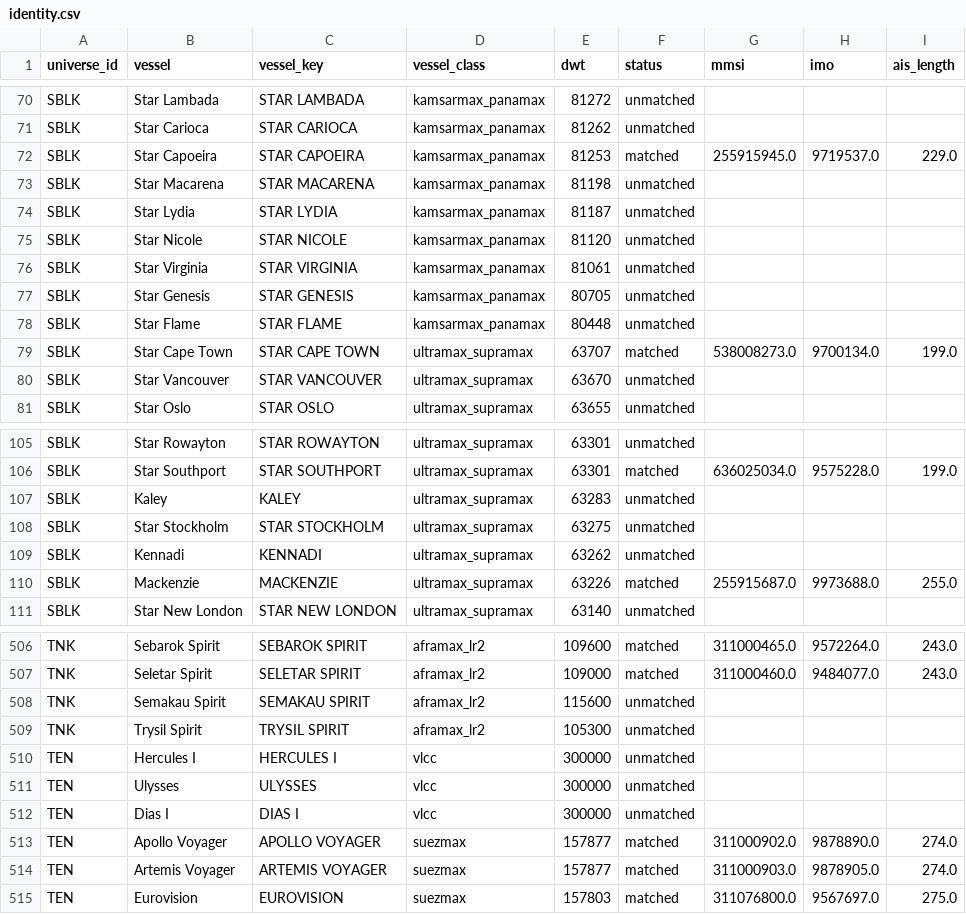
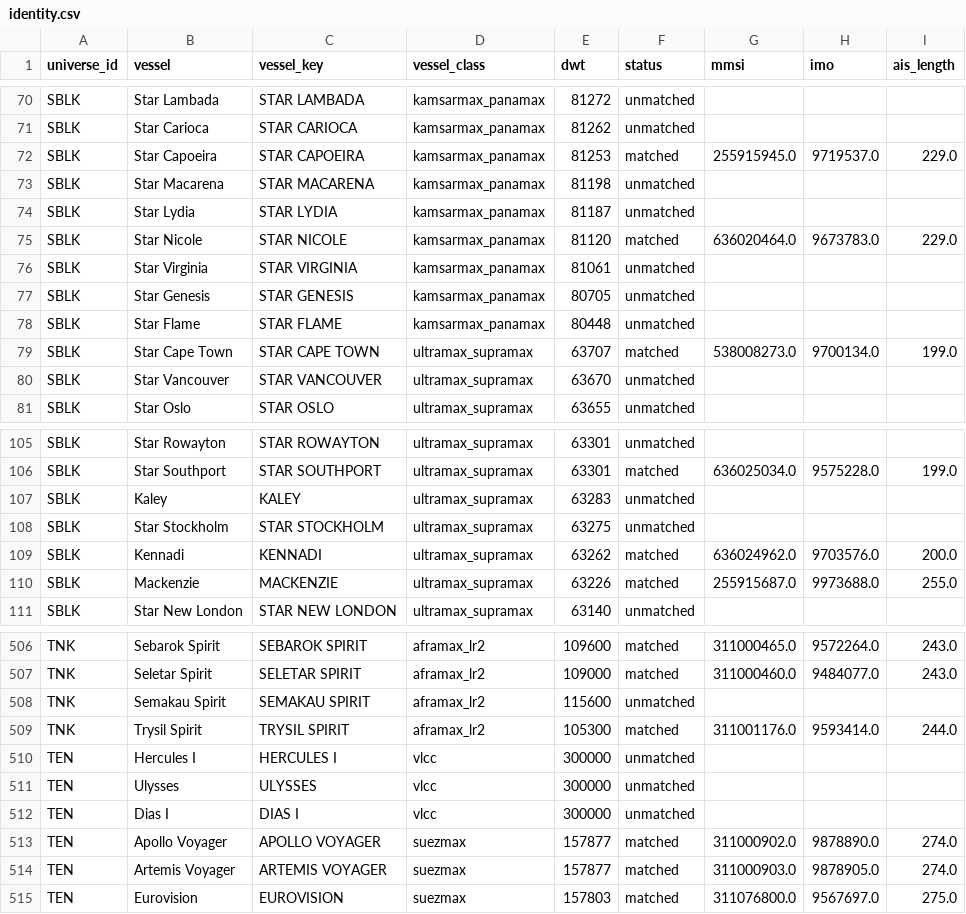
Before and after one commit to ambekarhrush/shipping-long-short-lab, a CSV file: data/fleet/identity.csv, drawn as a sheet; only a part is shown, gaps mark what is left out.

```diff
--- a/data/fleet/identity.csv
+++ b/data/fleet/identity.csv
@@ -74,3 +74,3 @@ SBLK,Star Macarena,STAR MACARENA,kamsarmax_panamax,81198,unmatched,,,
 SBLK,Star Lydia,STAR LYDIA,kamsarmax_panamax,81187,unmatched,,,
-SBLK,Star Nicole,STAR NICOLE,kamsarmax_panamax,81120,unmatched,,,
+SBLK,Star Nicole,STAR NICOLE,kamsarmax_panamax,81120,matched,636020464.0,9673783.0,229.0
 SBLK,Star Virginia,STAR VIRGINIA,kamsarmax_panamax,81061,unmatched,,,
@@ -108,3 +108,3 @@ SBLK,Kaley,KALEY,ultramax_supramax,63283,unmatched,,,
 SBLK,Star Stockholm,STAR STOCKHOLM,ultramax_supramax,63275,unmatched,,,
-SBLK,Kennadi,KENNADI,ultramax_supramax,63262,unmatched,,,
+SBLK,Kennadi,KENNADI,ultramax_supramax,63262,matched,636024962.0,9703576.0,200.0
 SBLK,Mackenzie,MACKENZIE,ultramax_supramax,63226,matched,255915687.0,9973688.0,255.0
@@ -508,3 +508,3 @@ TNK,Seletar Spirit,SELETAR SPIRIT,aframax_lr2,109000,matched,311000460.0,9484077
 TNK,Semakau Spirit,SEMAKAU SPIRIT,aframax_lr2,115600,unmatched,,,
-TNK,Trysil Spirit,TRYSIL SPIRIT,aframax_lr2,105300,unmatched,,,
+TNK,Trysil Spirit,TRYSIL SPIRIT,aframax_lr2,105300,matched,311001176.0,9593414.0,244.0
 TEN,Hercules I,HERCULES I,vlcc,300000,unmatched,,,
```
Also changed, not shown: data/fleet/collector_log.csv, data/fleet/company_signals.csv, 3 other files.
